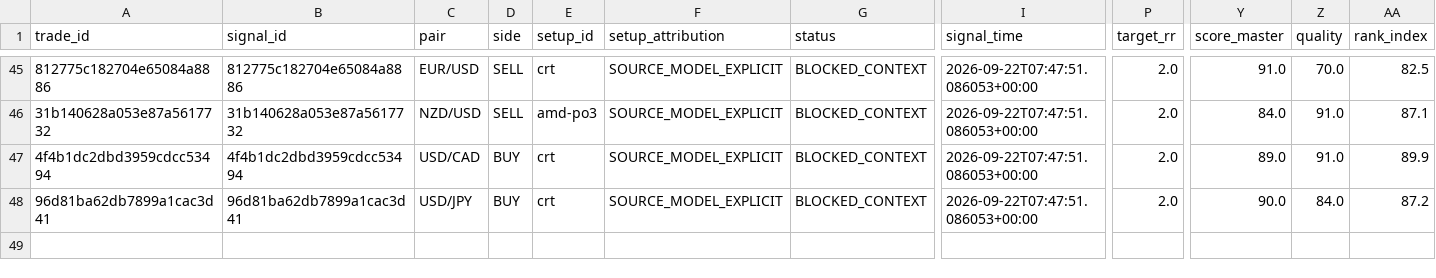
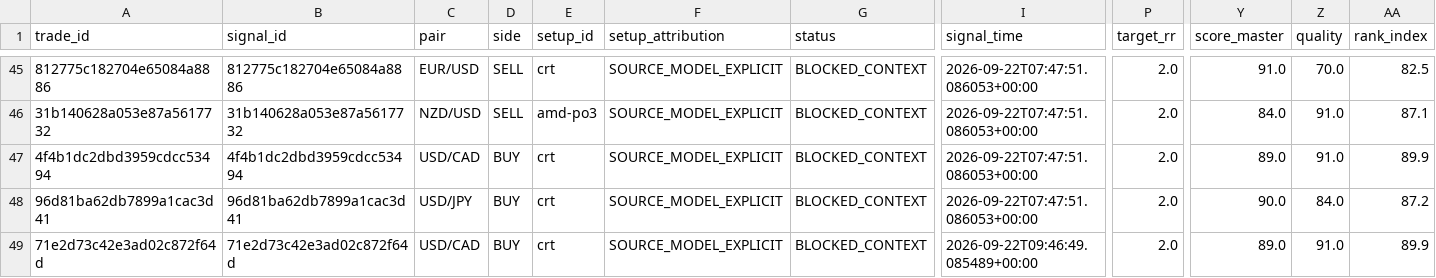
Before and after one commit to aparecidomikael97-ship-it/usd-macro-pro-v4, a CSV file: dados/model_paper_trades_v1.csv, drawn as a sheet; only a part is shown, gaps mark what is left out; rows hold the shown columns only; the diff names each change by its address in the sheet, - before the commit and + after, or states it on an @@ line.

```diff
--- a/dados/model_paper_trades_v1.csv
+++ b/dados/model_paper_trades_v1.csv
+row 49: 71e2d73c42e3ad02c872f64d | 71e2d73c42e3ad02c872f64d | USD/CAD | BUY | crt | SOURCE_MODEL_EXPLICIT | BLOCKED_CONTEXT | 2026-09-22T09:46:49.085489+00:00 | 2.0 | 89.0 | 91.0 | 89.9
```
